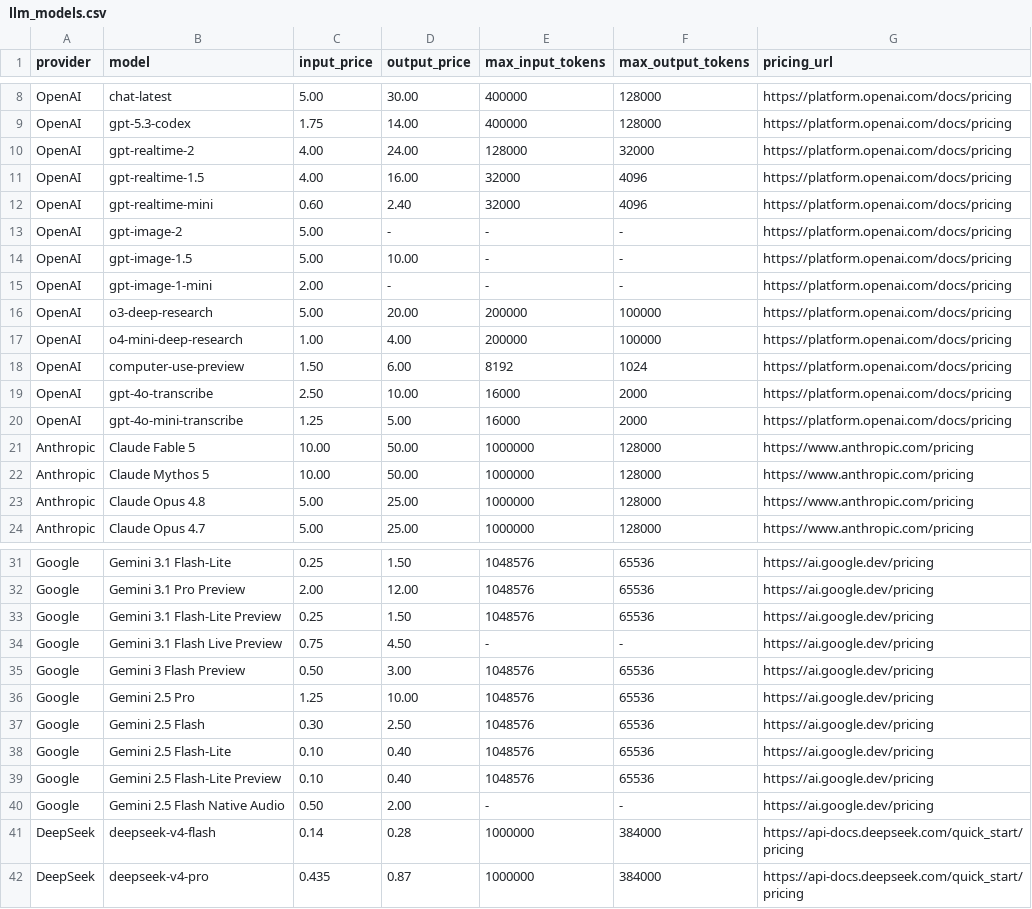
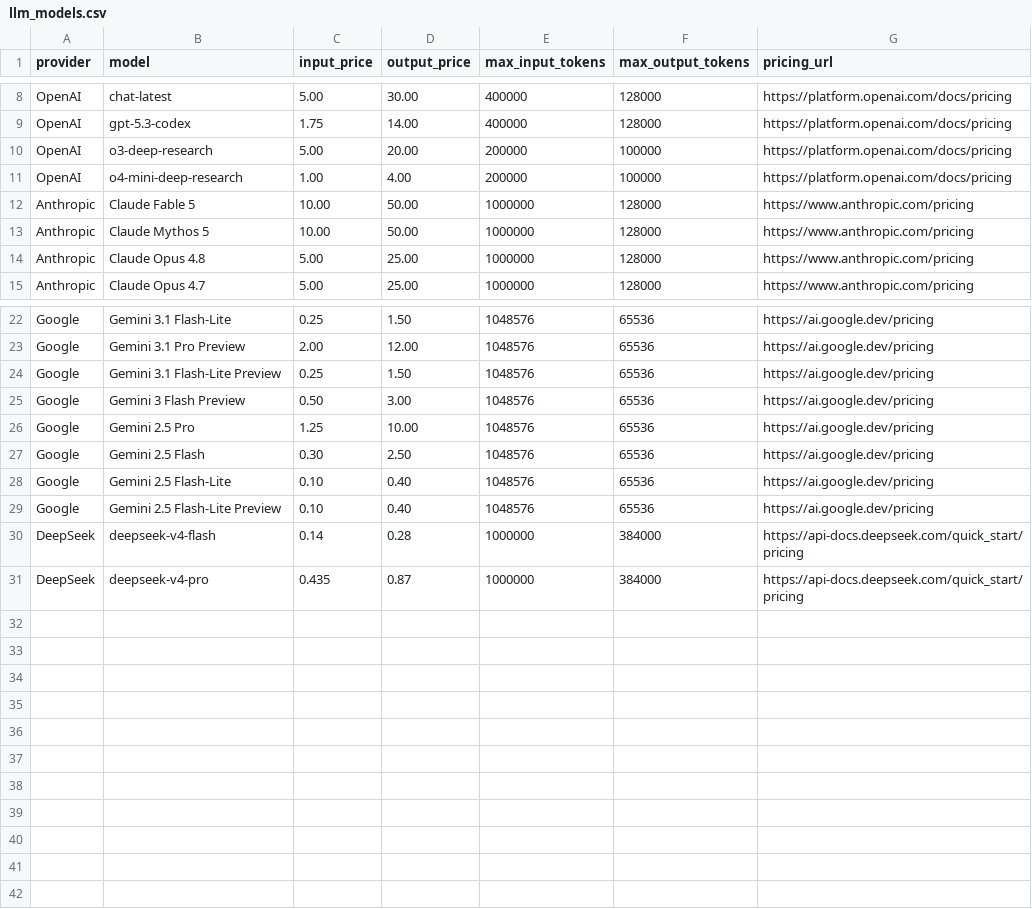
Before and after one commit to kaibadash/llm-cost-estimator, a CSV file: src/data/llm_models.csv, drawn as a sheet; only a part is shown, gaps mark what is left out.

```diff
--- a/src/data/llm_models.csv
+++ b/src/data/llm_models.csv
@@ -9,13 +9,4 @@ OpenAI,chat-latest,5.00,30.00,400000,128000,https://platform.openai.com/docs/pri
 OpenAI,gpt-5.3-codex,1.75,14.00,400000,128000,https://platform.openai.com/docs/pricing
-OpenAI,gpt-realtime-2,4.00,24.00,128000,32000,https://platform.openai.com/docs/pricing
-OpenAI,gpt-realtime-1.5,4.00,16.00,32000,4096,https://platform.openai.com/docs/pricing
-OpenAI,gpt-realtime-mini,0.60,2.40,32000,4096,https://platform.openai.com/docs/pricing
-OpenAI,gpt-image-2,5.00,-,-,-,https://platform.openai.com/docs/pricing
-OpenAI,gpt-image-1.5,5.00,10.00,-,-,https://platform.openai.com/docs/pricing
-OpenAI,gpt-image-1-mini,2.00,-,-,-,https://platform.openai.com/docs/pricing
 OpenAI,o3-deep-research,5.00,20.00,200000,100000,https://platform.openai.com/docs/pricing
 OpenAI,o4-mini-deep-research,1.00,4.00,200000,100000,https://platform.openai.com/docs/pricing
-OpenAI,computer-use-preview,1.50,6.00,8192,1024,https://platform.openai.com/docs/pricing
-OpenAI,gpt-4o-transcribe,2.50,10.00,16000,2000,https://platform.openai.com/docs/pricing
-OpenAI,gpt-4o-mini-transcribe,1.25,5.00,16000,2000,https://platform.openai.com/docs/pricing
 Anthropic,Claude Fable 5,10.00,50.00,1000000,128000,https://www.anthropic.com/pricing
@@ -33,3 +24,2 @@ Google,Gemini 3.1 Pro Preview,2.00,12.00,1048576,65536,https://ai.google.dev/pri
 Google,Gemini 3.1 Flash-Lite Preview,0.25,1.50,1048576,65536,https://ai.google.dev/pricing
-Google,Gemini 3.1 Flash Live Preview,0.75,4.50,-,-,https://ai.google.dev/pricing
 Google,Gemini 3 Flash Preview,0.50,3.00,1048576,65536,https://ai.google.dev/pricing
@@ -39,3 +29,2 @@ Google,Gemini 2.5 Flash-Lite,0.10,0.40,1048576,65536,https://ai.google.dev/prici
 Google,Gemini 2.5 Flash-Lite Preview,0.10,0.40,1048576,65536,https://ai.google.dev/pricing
-Google,Gemini 2.5 Flash Native Audio,0.50,2.00,-,-,https://ai.google.dev/pricing
 DeepSeek,deepseek-v4-flash,0.14,0.28,1000000,384000,https://api-docs.deepseek.com/quick_start/pricing
```
